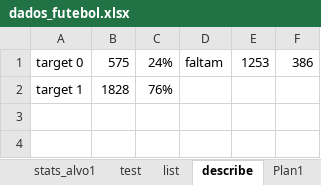
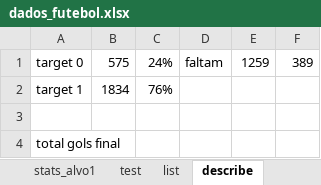
Before and after one commit to maiaufrrj/futebol, an Excel workbook: src/dados_futebol.xlsx, sheet describe, drawn as a sheet; values as stored, in another font and other column widths than the file's, no borders; the diff names each change by its address in the sheet, - before the commit and + after, or states it on an @@ line.

```diff
--- a/src/dados_futebol.xlsx (sheet describe)
+++ b/src/dados_futebol.xlsx (sheet describe)
-sheet tab: Plan1
-E1: 1253
+E1: 1259
-F1: 386
+F1: 389
-B2: 1828
+B2: 1834
+row 3: (empty)
+row 4: total gols final
```
Also changed, not shown: sheet stats_alvo1, sheet test, sheet list.
